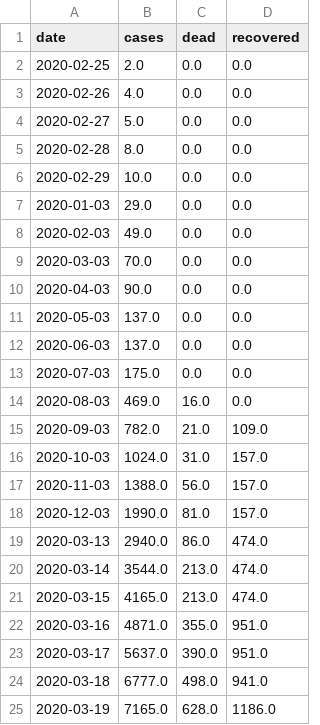
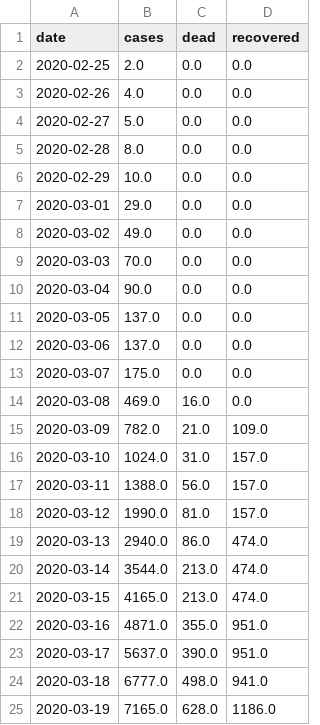
Before and after one commit to agastalver/sir-covid-19-madrid, a CSV file: data/generated-total.csv, drawn as a sheet; only a part is shown; the diff covers the shown part only.

```diff
--- a/data/generated-total.csv
+++ b/data/generated-total.csv
@@ -6,14 +6,14 @@ date,cases,dead,recovered
 2020-02-29,10.0,0.0,0.0
-2020-01-03,29.0,0.0,0.0
-2020-02-03,49.0,0.0,0.0
+2020-03-01,29.0,0.0,0.0
+2020-03-02,49.0,0.0,0.0
 2020-03-03,70.0,0.0,0.0
-2020-04-03,90.0,0.0,0.0
-2020-05-03,137.0,0.0,0.0
-2020-06-03,137.0,0.0,0.0
-2020-07-03,175.0,0.0,0.0
-2020-08-03,469.0,16.0,0.0
-2020-09-03,782.0,21.0,109.0
-2020-10-03,1024.0,31.0,157.0
-2020-11-03,1388.0,56.0,157.0
-2020-12-03,1990.0,81.0,157.0
+2020-03-04,90.0,0.0,0.0
+2020-03-05,137.0,0.0,0.0
+2020-03-06,137.0,0.0,0.0
+2020-03-07,175.0,0.0,0.0
+2020-03-08,469.0,16.0,0.0
+2020-03-09,782.0,21.0,109.0
+2020-03-10,1024.0,31.0,157.0
+2020-03-11,1388.0,56.0,157.0
+2020-03-12,1990.0,81.0,157.0
 2020-03-13,2940.0,86.0,474.0
```
Also changed, not shown: 5 added rows and 11 edited cells elsewhere in this file, data/generated-cases.csv, data/generated-sir.csv, 10 other files.
